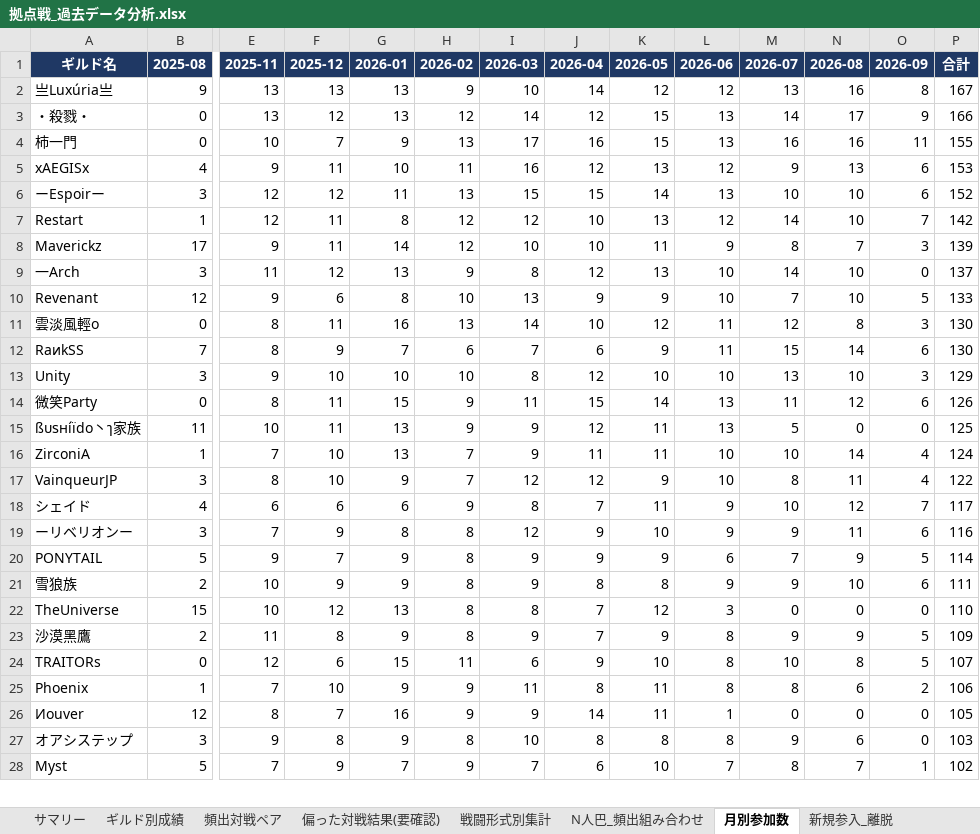
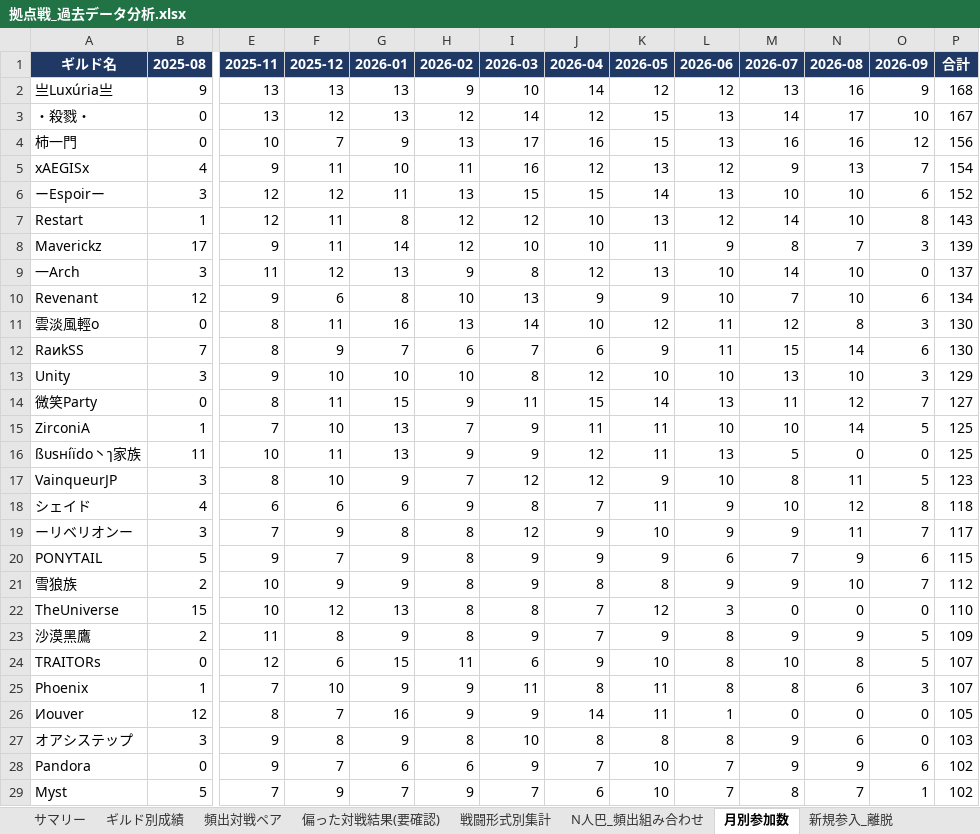
Before and after one commit to Lily-0619/bdm-node-war-tracker, an Excel workbook: report/output/拠点戦_過去データ分析.xlsx, sheet 月別参加数, drawn as a sheet; only a part is shown, gaps mark what is left out; values as stored, in another font and other column widths than the file's, no borders; removed rows and columns are numbered as before the commit, all else as after; rows hold the shown columns only; the diff covers the shown part only; the diff names each change by its address in the sheet, - before the commit and + after, or states it on an @@ line.

```diff
--- a/report/output/拠点戦_過去データ分析.xlsx (sheet 月別参加数)
+++ b/report/output/拠点戦_過去データ分析.xlsx (sheet 月別参加数)
-O2 (2026-09): 8
+O2 (2026-09): 9
-P2 (合計): 167
+P2 (合計): 168
-O3 (2026-09): 9
+O3 (2026-09): 10
-P3 (合計): 166
+P3 (合計): 167
-O4 (2026-09): 11
+O4 (2026-09): 12
-P4 (合計): 155
+P4 (合計): 156
-O5 (2026-09): 6
+O5 (2026-09): 7
-P5 (合計): 153
+P5 (合計): 154
-O7 (2026-09): 7
+O7 (2026-09): 8
-P7 (合計): 142
+P7 (合計): 143
-O10 (2026-09): 5
+O10 (2026-09): 6
-P10 (合計): 133
+P10 (合計): 134
-O14 (2026-09): 6
+O14 (2026-09): 7
-P14 (合計): 126
+P14 (合計): 127
+row 15: ZirconiA | 1 | 7 | 10 | 13 | 7 | 9 | 11 | 11 | 10 | 10 | 14 | 5 | 125
-row 16: ZirconiA | 1 | 7 | 10 | 13 | 7 | 9 | 11 | 11 | 10 | 10 | 14 | 4 | 124
-O17 (2026-09): 4
+O17 (2026-09): 5
-P17 (合計): 122
+P17 (合計): 123
-O18 (2026-09): 7
+O18 (2026-09): 8
-P18 (合計): 117
+P18 (合計): 118
-O19 (2026-09): 6
+O19 (2026-09): 7
-P19 (合計): 116
+P19 (合計): 117
-O20 (2026-09): 5
+O20 (2026-09): 6
-P20 (合計): 114
+P20 (合計): 115
-O21 (2026-09): 6
+O21 (2026-09): 7
-P21 (合計): 111
+P21 (合計): 112
-O25 (2026-09): 2
+O25 (2026-09): 3
-P25 (合計): 106
+P25 (合計): 107
+row 28: Pandora | 0 | 9 | 7 | 6 | 6 | 9 | 7 | 10 | 7 | 9 | 9 | 6 | 102
```
Also changed, not shown: 5 added rows, 6 removed rows and 8 edited cells elsewhere in this sheet, sheet ギルド別成績, sheet 頻出対戦ペア, sheet 拠点別入札状況, sheet N人巴_頻出組み合わせ, sheet 新規参入_離脱, sheet 偏った対戦結果(要確認), 2 more sheets, 10 other files.
